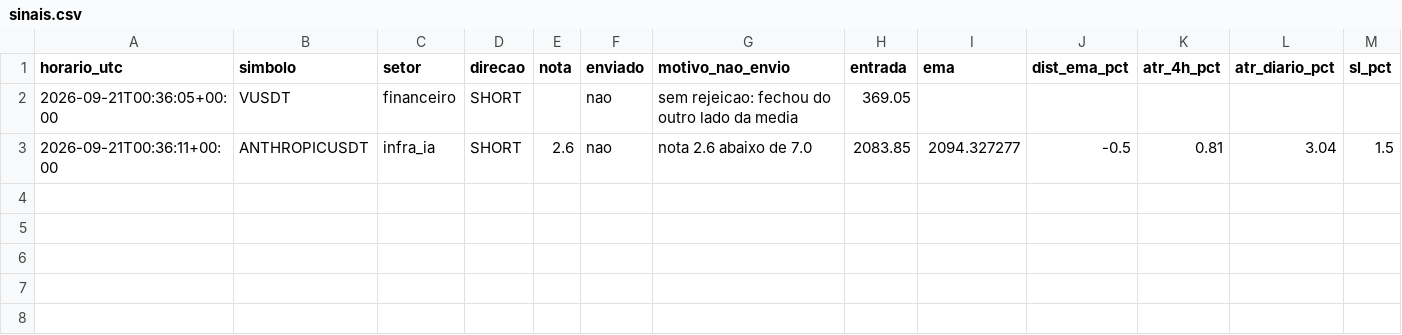
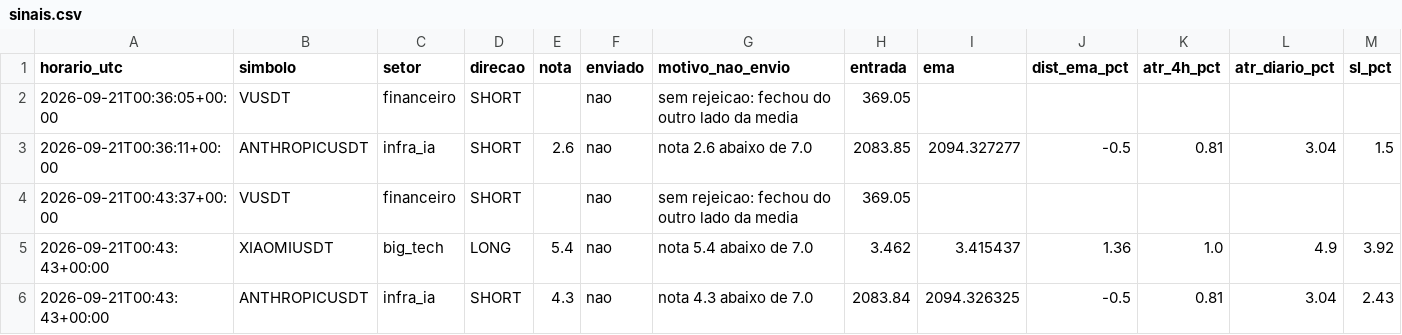
Before and after one commit to pedroloopz/alerta-ema, a CSV file: sinais.csv, drawn as a sheet; only a part is shown; rows hold the shown columns only; the diff names each change by its address in the sheet, - before the commit and + after, or states it on an @@ line.

```diff
--- a/sinais.csv
+++ b/sinais.csv
+row 4: 2026-09-21T00:43:37+00:00 | VUSDT | financeiro | SHORT |  | nao | sem rejeicao: fechou do outro lado da media | 369.05
+row 5: 2026-09-21T00:43:43+00:00 | XIAOMIUSDT | big_tech | LONG | 5.4 | nao | nota 5.4 abaixo de 7.0 | 3.462 | 3.415437 | 1.36 | 1.0 | 4.9 | 3.92
+row 6: 2026-09-21T00:43:43+00:00 | ANTHROPICUSDT | infra_ia | SHORT | 4.3 | nao | nota 4.3 abaixo de 7.0 | 2083.84 | 2094.326325 | -0.5 | 0.81 | 3.04 | 2.43
```
